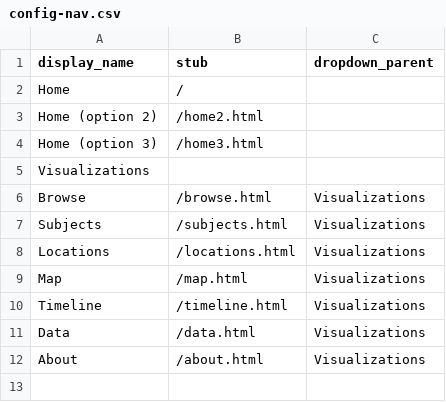
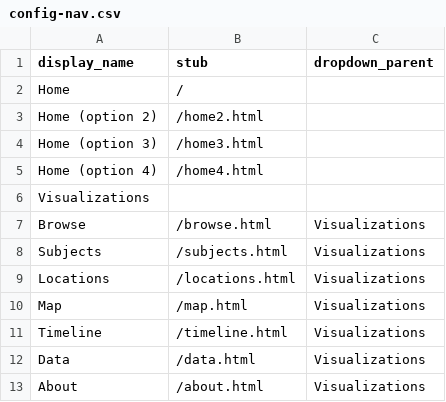
Before and after one commit to isu-digital/lib-centennial, a CSV file: _data/config-nav.csv, drawn as a sheet.

Commit message:
Add home4 option with vertical nav

```diff
--- a/_data/config-nav.csv
+++ b/_data/config-nav.csv
@@ -4,2 +4,3 @@ Home (option 2),/home2.html
 Home (option 3),/home3.html
+Home (option 4),/home4.html
 Visualizations,,
```
Also changed, not shown: 4 other files.
